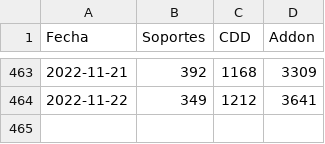
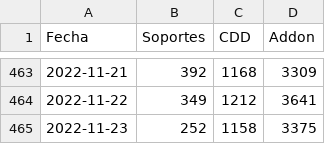
Before and after one commit to tpmineriadatos/tpmineriadatos.github.io, a CSV file: MineriaDD/fuentes/Backlog_72hrs_Nacional.csv, drawn as a sheet; only a part is shown, gaps mark what is left out.

```diff
--- a/MineriaDD/fuentes/Backlog_72hrs_Nacional.csv
+++ b/MineriaDD/fuentes/Backlog_72hrs_Nacional.csv
@@ -464 +464,2 @@ Fecha,Soportes,CDD,Addon
 2022-11-22,349,1212,3641
+2022-11-23,252,1158,3375
```
Also changed, not shown: MineriaDD/fuentes/Backlog_72hs_Direcciones.csv, MineriaDD/fuentes/Backlog_Direcciones.csv, 7 other files.
